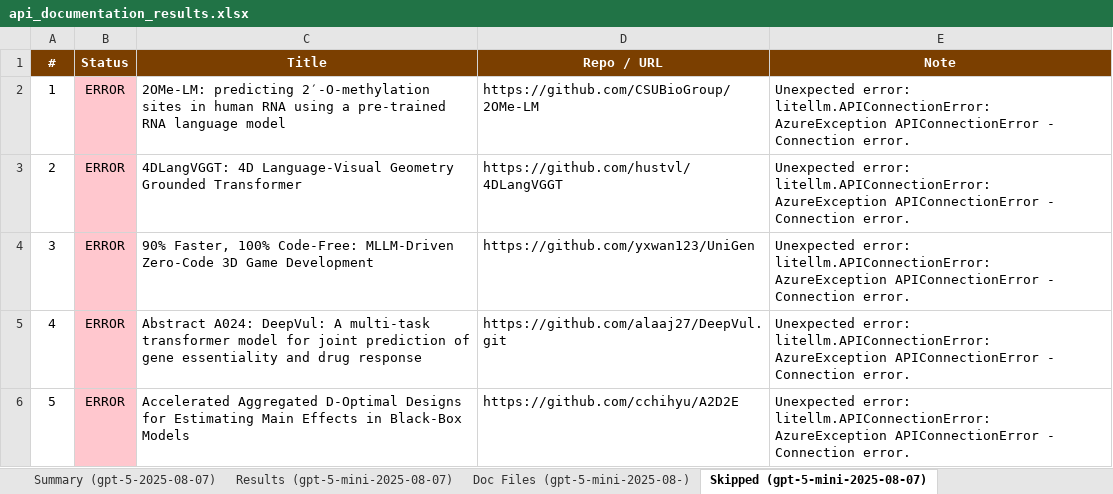
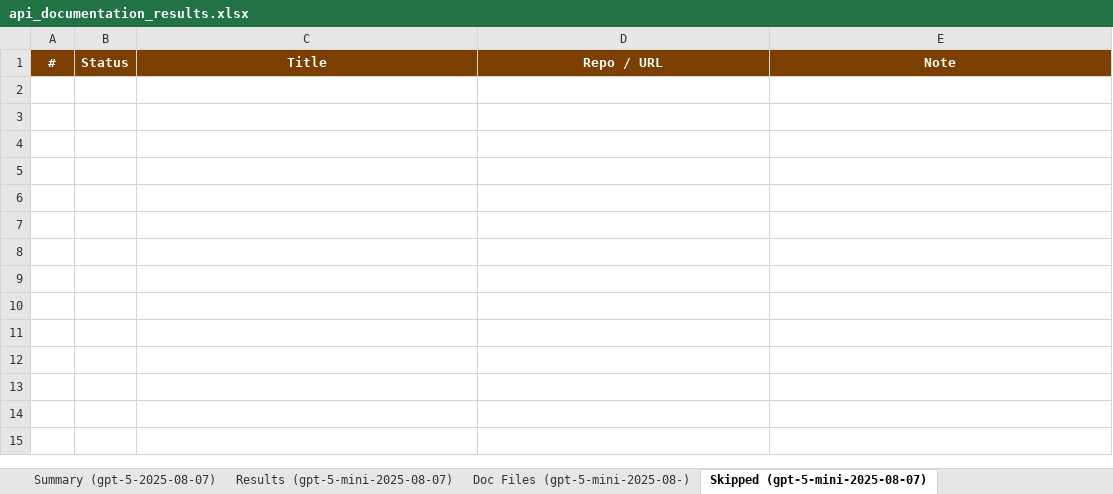
Before and after one commit to AminDaryan/Scrape-GitHub, an Excel workbook: requirement_checks/5.1/5.1.4.code_documentation_quality/check_github_repo_api_documentation/results/api_documentation_results.xlsx, sheet Skipped (gpt-5-mini-2025-08-07), drawn as a sheet; values as stored, in another font and other column widths than the file's, no borders; the diff names each change by its address in the sheet, - before the commit and + after, or states it on an @@ line.

```diff
--- a/requirement_checks/5.1/5.1.4.code_documentation_quality/check_github_repo_api_documentation/results/api_documentation_results.xlsx (sheet Skipped (gpt-5-mini-2025-08-07))
+++ b/requirement_checks/5.1/5.1.4.code_documentation_quality/check_github_repo_api_documentation/results/api_documentation_results.xlsx (sheet Skipped (gpt-5-mini-2025-08-07))
-row 2: 1 | ERROR | 2OMe-LM: predicting 2′-O-methylation sites in human RNA using a pre-trained RNA language model | https://github.com/CSUBioGroup/2OMe-LM | Unexpected error: litellm.APIConnectionError: AzureException APIConnectionError - Connection error.
-row 3: 2 | ERROR | 4DLangVGGT: 4D Language-Visual Geometry Grounded Transformer | https://github.com/hustvl/4DLangVGGT | Unexpected error: litellm.APIConnectionError: AzureException APIConnectionError - Connection error.
-row 4: 3 | ERROR | 90% Faster, 100% Code-Free: MLLM-Driven Zero-Code 3D Game Development | https://github.com/yxwan123/UniGen | Unexpected error: litellm.APIConnectionError: AzureException APIConnectionError - Connection error.
-row 5: 4 | ERROR | Abstract A024: DeepVul: A multi-task transformer model for joint prediction of gene essentiality and drug response | https://github.com/alaaj27/DeepVul.git | Unexpected error: litellm.APIConnectionError: AzureException APIConnectionError - Connection error.
-row 6: 5 | ERROR | Accelerated Aggregated D-Optimal Designs for Estimating Main Effects in Black-Box Models | https://github.com/cchihyu/A2D2E | Unexpected error: litellm.APIConnectionError: AzureException APIConnectionError - Connection error.
```
Also changed, not shown: sheet Doc Files (gpt-5-mini-2025-08-), sheet Doc Files (gpt-5-2025-08-07), sheet Doc Files (gpt-5-nano-2025-08-), sheet Results (gpt-5-nano-2025-08-07), sheet Results (gpt-5-mini-2025-08-07), sheet Results (gpt-5-2025-08-07), 6 more sheets, 34 other files.
